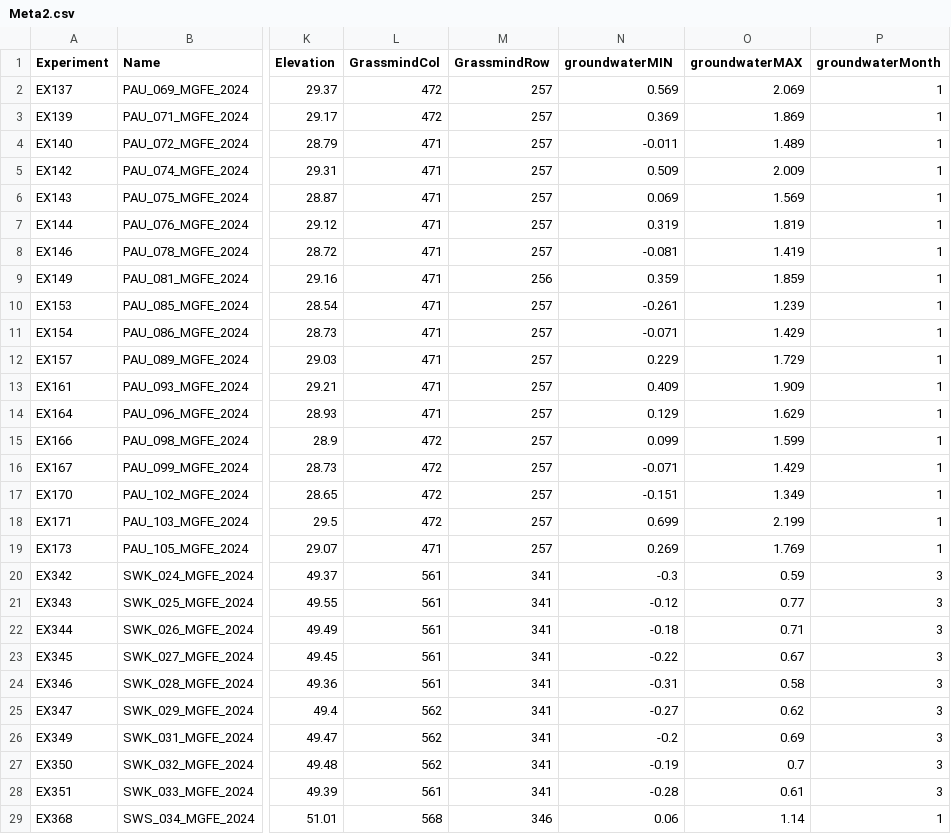
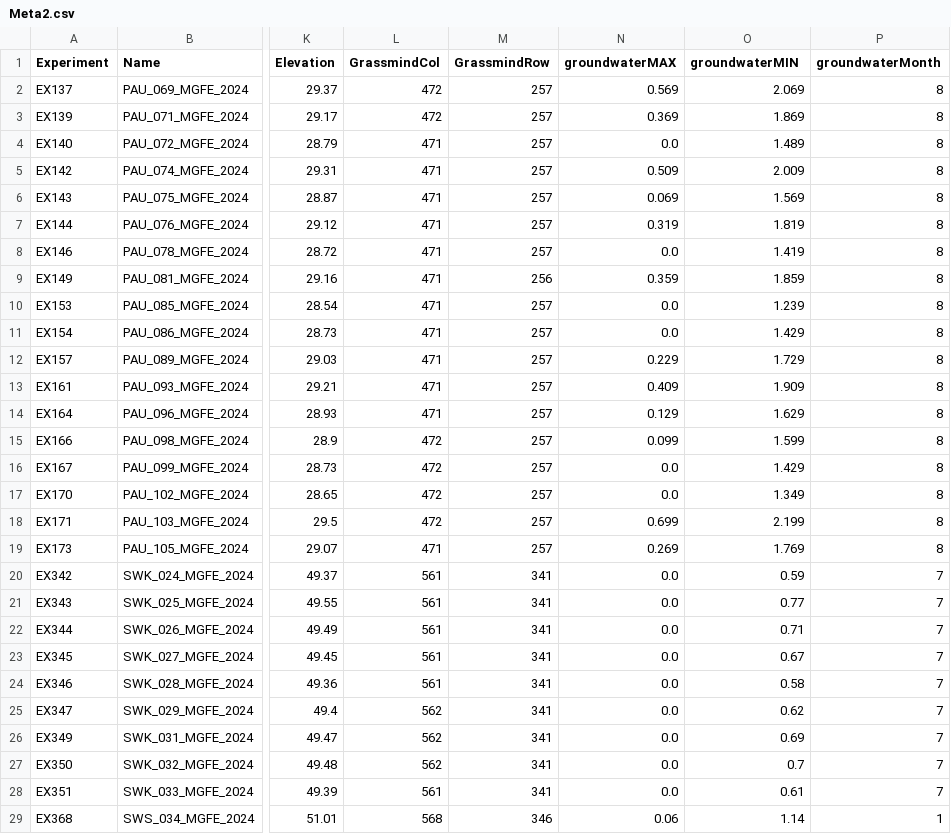
Before and after one commit to zalf-rpm/MoorgruenFE, a CSV file: data/Meta2.csv, drawn as a sheet; only a part is shown, gaps mark what is left out; the diff covers the shown part only; the diff names each change by its address in the sheet, - before the commit and + after, or states it on an @@ line.

Commit message:
Switch gwater min and max values

```diff
--- a/data/Meta2.csv
+++ b/data/Meta2.csv
-N1: groundwaterMIN
+N1: groundwaterMAX
-O1: groundwaterMAX
+O1: groundwaterMIN
-P2:P19 (groundwaterMonth): 1
+P2:P19 (groundwaterMonth): 8
-N4 (groundwaterMAX): -0.011
+N4 (groundwaterMAX): 0.0
-N8 (groundwaterMAX): -0.081
+N8 (groundwaterMAX): 0.0
-N10 (groundwaterMAX): -0.261
+N10 (groundwaterMAX): 0.0
-N11 (groundwaterMAX): -0.071
+N11 (groundwaterMAX): 0.0
-N16 (groundwaterMAX): -0.071
+N16 (groundwaterMAX): 0.0
-N17 (groundwaterMAX): -0.151
+N17 (groundwaterMAX): 0.0
-N20 (groundwaterMAX): -0.3
+N20 (groundwaterMAX): 0.0
-P20:P28 (groundwaterMonth): 3
+P20:P28 (groundwaterMonth): 7
-N21 (groundwaterMAX): -0.12
+N21 (groundwaterMAX): 0.0
-N22 (groundwaterMAX): -0.18
+N22 (groundwaterMAX): 0.0
-N23 (groundwaterMAX): -0.22
+N23 (groundwaterMAX): 0.0
-N24 (groundwaterMAX): -0.31
+N24 (groundwaterMAX): 0.0
-N25 (groundwaterMAX): -0.27
+N25 (groundwaterMAX): 0.0
-N26 (groundwaterMAX): -0.2
+N26 (groundwaterMAX): 0.0
-N27 (groundwaterMAX): -0.19
+N27 (groundwaterMAX): 0.0
-N28 (groundwaterMAX): -0.28
+N28 (groundwaterMAX): 0.0
```
Also changed, not shown: 11 edited cells elsewhere in this file.
